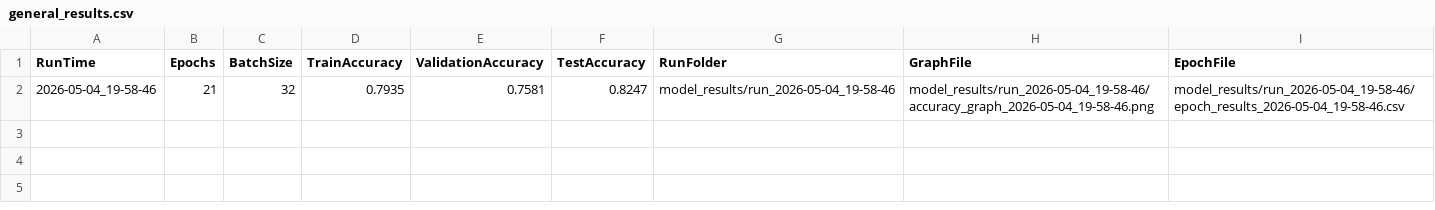
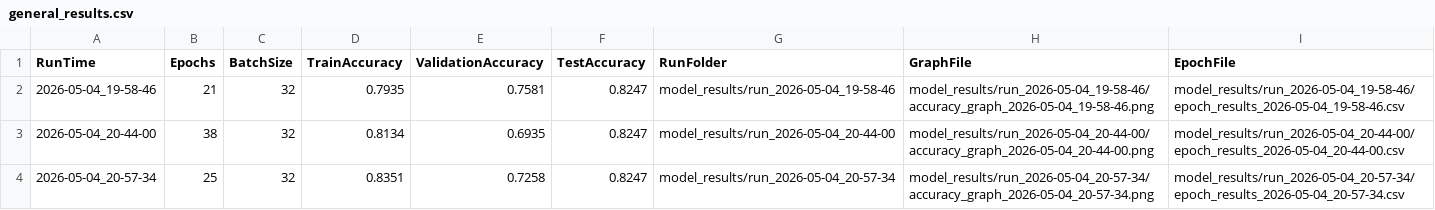
Before and after one commit to Joauna-Carter/CSCI3344s26_Group2Project4, a CSV file: DiabetesPrediction/model_results/general_results.csv, drawn as a sheet; the diff names each change by its address in the sheet, - before the commit and + after, or states it on an @@ line.

Commit message:
layer size and epoch tuning

```diff
--- a/DiabetesPrediction/model_results/general_results.csv
+++ b/DiabetesPrediction/model_results/general_results.csv
+row 3: 2026-05-04_20-44-00 | 38 | 32 | 0.8134 | 0.6935 | 0.8247 | model_results/run_2026-05-04_20-44-00 | model_results/run_2026-05-04_20-44-00/accuracy_graph_2026-05-04_20-44-00.png | model_results/run_2026-05-04_20-44-00/epoch_results_2026-05-04_20-44-00.csv
+row 4: 2026-05-04_20-57-34 | 25 | 32 | 0.8351 | 0.7258 | 0.8247 | model_results/run_2026-05-04_20-57-34 | model_results/run_2026-05-04_20-57-34/accuracy_graph_2026-05-04_20-57-34.png | model_results/run_2026-05-04_20-57-34/epoch_results_2026-05-04_20-57-34.csv
```
Also changed, not shown: 5 other files.
